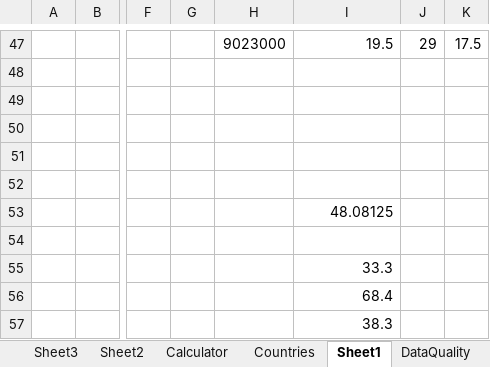
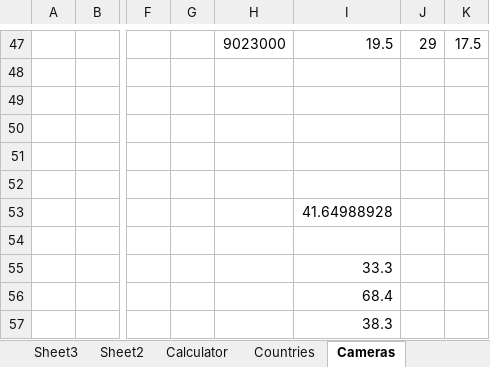
Before and after one commit to strewnify/strewnlab, an Excel workbook: AllEventData.xlsx, sheet Cameras, drawn as a sheet; only a part is shown, gaps mark what is left out; values as stored, in another font and other column widths than the file's, no borders; charts and pictures not drawn; the diff covers the shown part only; the diff names each change by its address in the sheet, - before the commit and + after, or states it on an @@ line.

```diff
--- a/AllEventData.xlsx (sheet Cameras)
+++ b/AllEventData.xlsx (sheet Cameras)
-sheet tab: Sheet1
+sheet tab: Cameras
-I53: 48.08125
+I53: 41.64988928
```
Also changed, not shown: 448 added rows, 10 removed rows and 1 edited cell elsewhere in this sheet, sheet AllEventData, charts or pictures, 2 other files.
